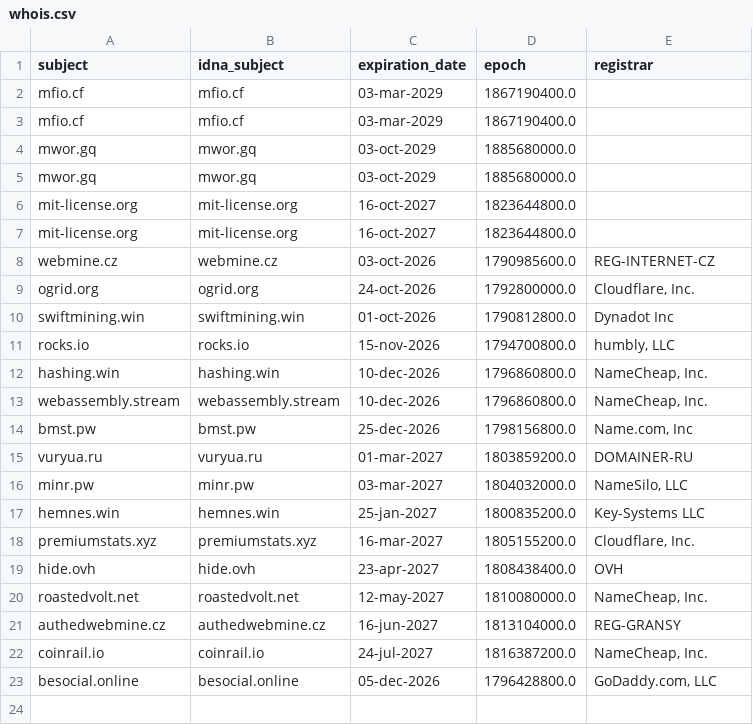
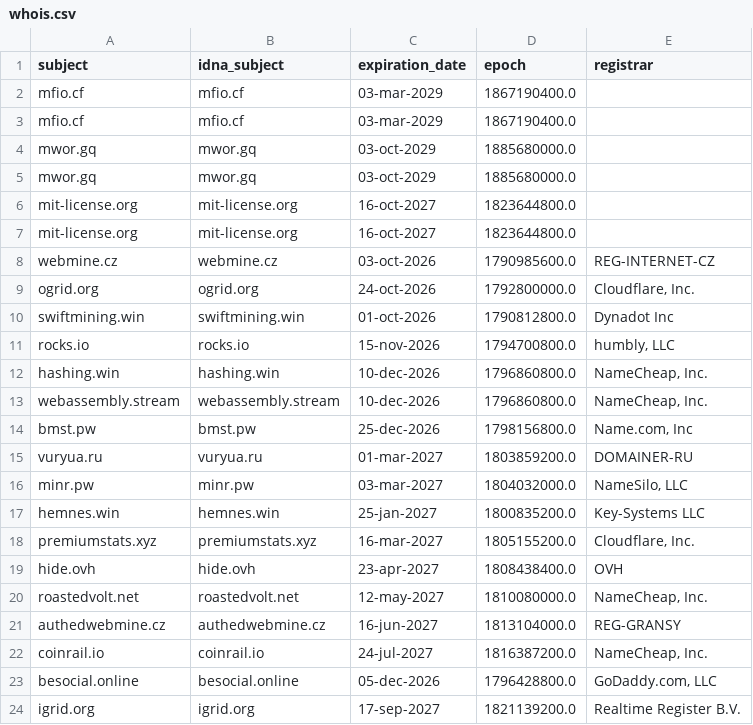
Before and after one commit to Ultimate-Hosts-Blacklist/adblock-nocoin-list, a CSV file: .pyfunceble/whois.csv, drawn as a sheet; the diff names each change by its address in the sheet, - before the commit and + after, or states it on an @@ line.

```diff
--- a/.pyfunceble/whois.csv
+++ b/.pyfunceble/whois.csv
+row 24: igrid.org | igrid.org | 17-sep-2027 | 1821139200.0 | Realtime Register B.V.
```
Also changed, not shown: .pyfunceble/inactive.csv, 18 other files.
